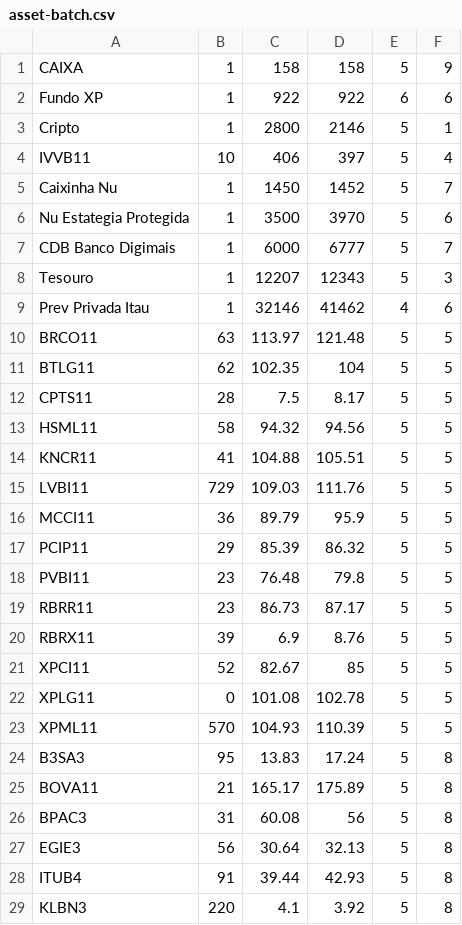
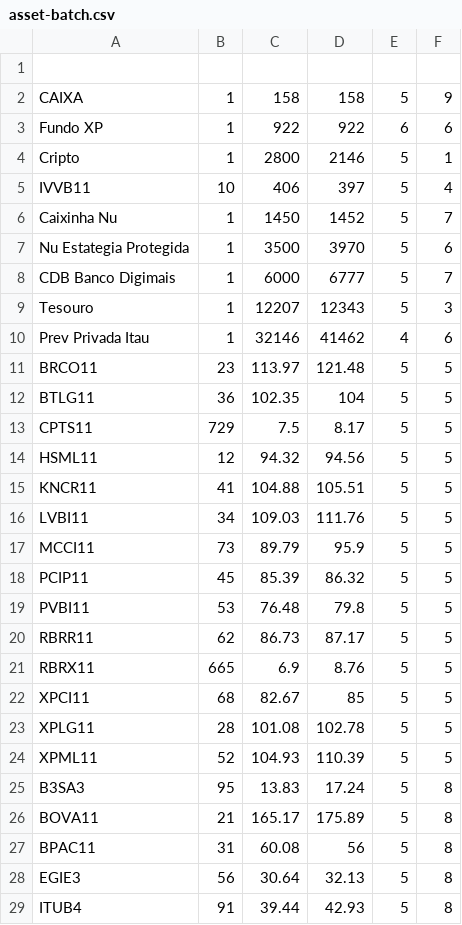
Before and after one commit to BrennoMartins/InvestmentAssetApp, a CSV file: src/main/resources/asset-batch.csv, drawn as a sheet; only a part is shown; the shorter side is filled out with more unchanged rows.

Commit message:
feat: add asset report generation by asset sub-type

```diff
--- a/src/main/resources/asset-batch.csv
+++ b/src/main/resources/asset-batch.csv
@@ -1 +1,2 @@
+
 CAIXA,1,158,158,5,9
@@ -9,19 +10,19 @@ Tesouro,1,12207,12343,5,3
 Prev Privada Itau,1,32146,41462,4,6
-BRCO11,63,113.97,121.48,5,5
-BTLG11,62,102.35,104,5,5
-CPTS11,28,7.5,8.17,5,5
-HSML11,58,94.32,94.56,5,5
+BRCO11,23,113.97,121.48,5,5
+BTLG11,36,102.35,104,5,5
+CPTS11,729,7.5,8.17,5,5
+HSML11,12,94.32,94.56,5,5
 KNCR11,41,104.88,105.51,5,5
-LVBI11,729,109.03,111.76,5,5
-MCCI11,36,89.79,95.9,5,5
-PCIP11,29,85.39,86.32,5,5
-PVBI11,23,76.48,79.8,5,5
-RBRR11,23,86.73,87.17,5,5
-RBRX11,39,6.9,8.76,5,5
-XPCI11,52,82.67,85,5,5
-XPLG11,0,101.08,102.78,5,5
-XPML11,570,104.93,110.39,5,5
+LVBI11,34,109.03,111.76,5,5
+MCCI11,73,89.79,95.9,5,5
+PCIP11,45,85.39,86.32,5,5
+PVBI11,53,76.48,79.8,5,5
+RBRR11,62,86.73,87.17,5,5
+RBRX11,665,6.9,8.76,5,5
+XPCI11,68,82.67,85,5,5
+XPLG11,28,101.08,102.78,5,5
+XPML11,52,104.93,110.39,5,5
 B3SA3,95,13.83,17.24,5,8
 BOVA11,21,165.17,175.89,5,8
-BPAC3,31,60.08,56,5,8
+BPAC11,31,60.08,56,5,8
 EGIE3,56,30.64,32.13,5,8
```
Also changed, not shown: 5 other files.
